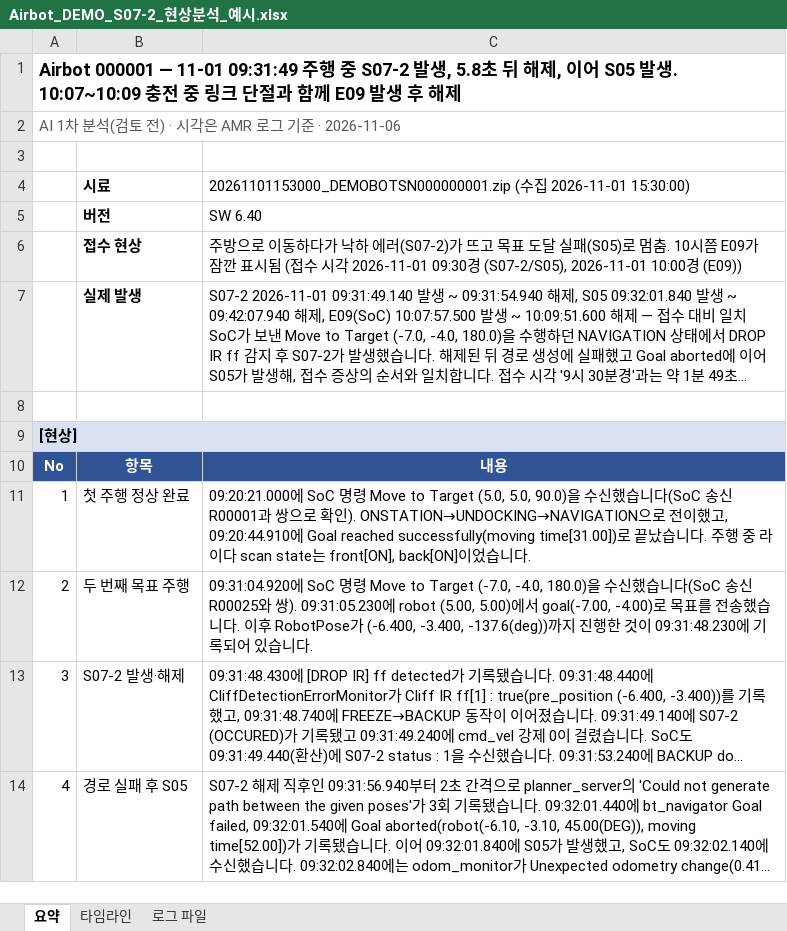
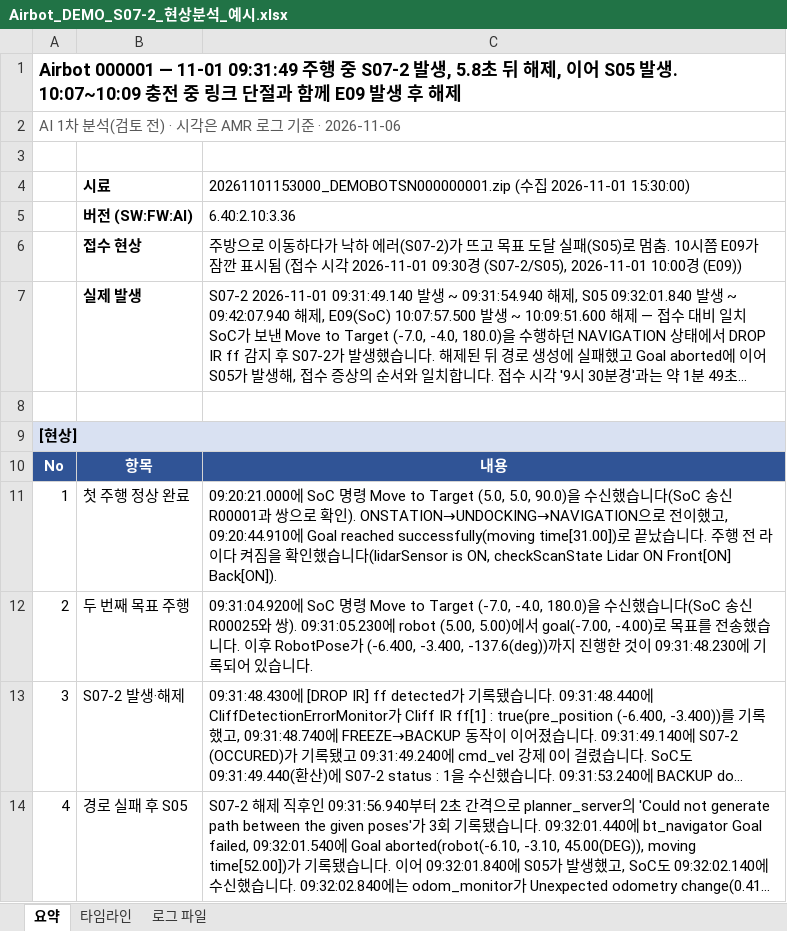
Before and after one commit to Hwan-Yeong/airbot_log_analyzer, an Excel workbook: docs/examples/Airbot_DEMO_S07-2_현상분석_예시.xlsx, sheet 요약, drawn as a sheet; only a part is shown; long unchanged cells end in …; values as stored, in another font and other column widths than the file's, no borders; removed rows and columns are numbered as before the commit, all else as after; the diff names each change by its address in the sheet, - before the commit and + after, or states it on an @@ line.

```diff
--- a/docs/examples/Airbot_DEMO_S07-2_현상분석_예시.xlsx (sheet 요약)
+++ b/docs/examples/Airbot_DEMO_S07-2_현상분석_예시.xlsx (sheet 요약)
-row 5:  | 버전 | SW 6.40
+row 5:  | 버전 (SW:FW:AI) | 6.40:2.10:3.36
-C11: …행 중 라이다 scan state는 front[ON], back[ON]이었습니다.
+C11: …행 전 라이다 켜짐을 확인했습니다(lidarSensor is ON, checkScanState Lidar ON Front[ON] Back[ON]).
```
Also changed, not shown: sheet 타임라인, sheet 로그 파일, 38 other files.
